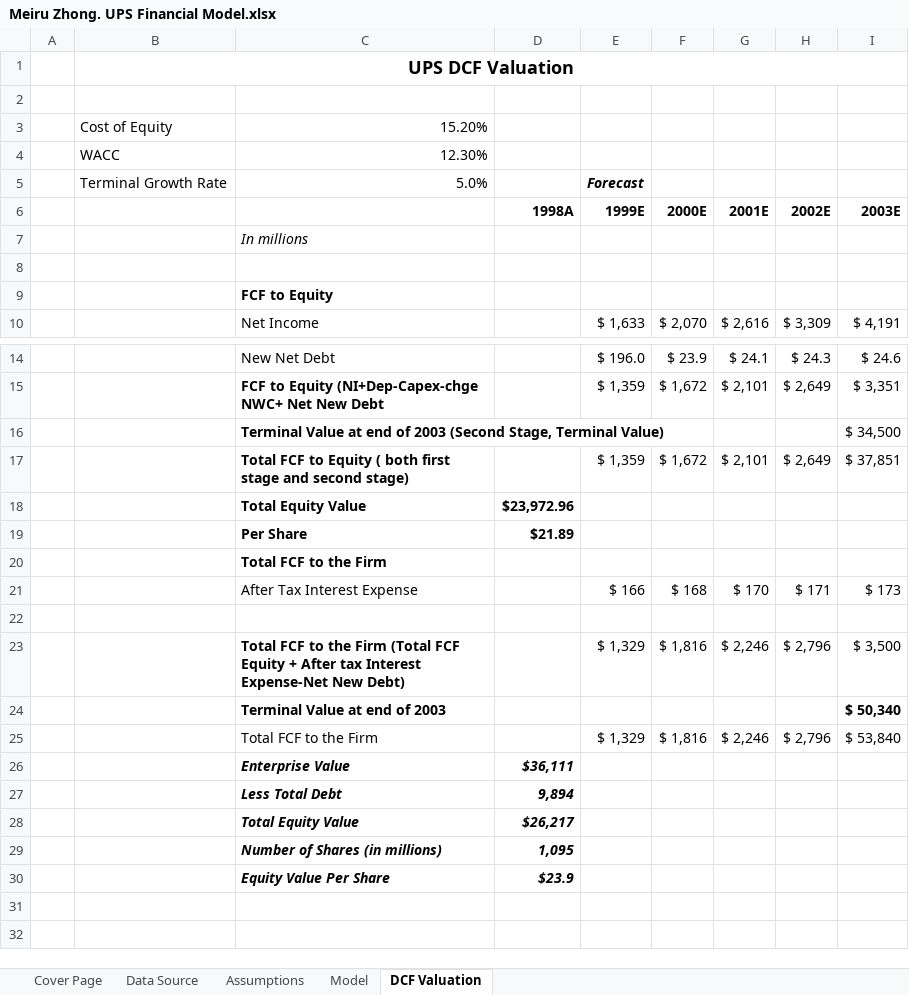
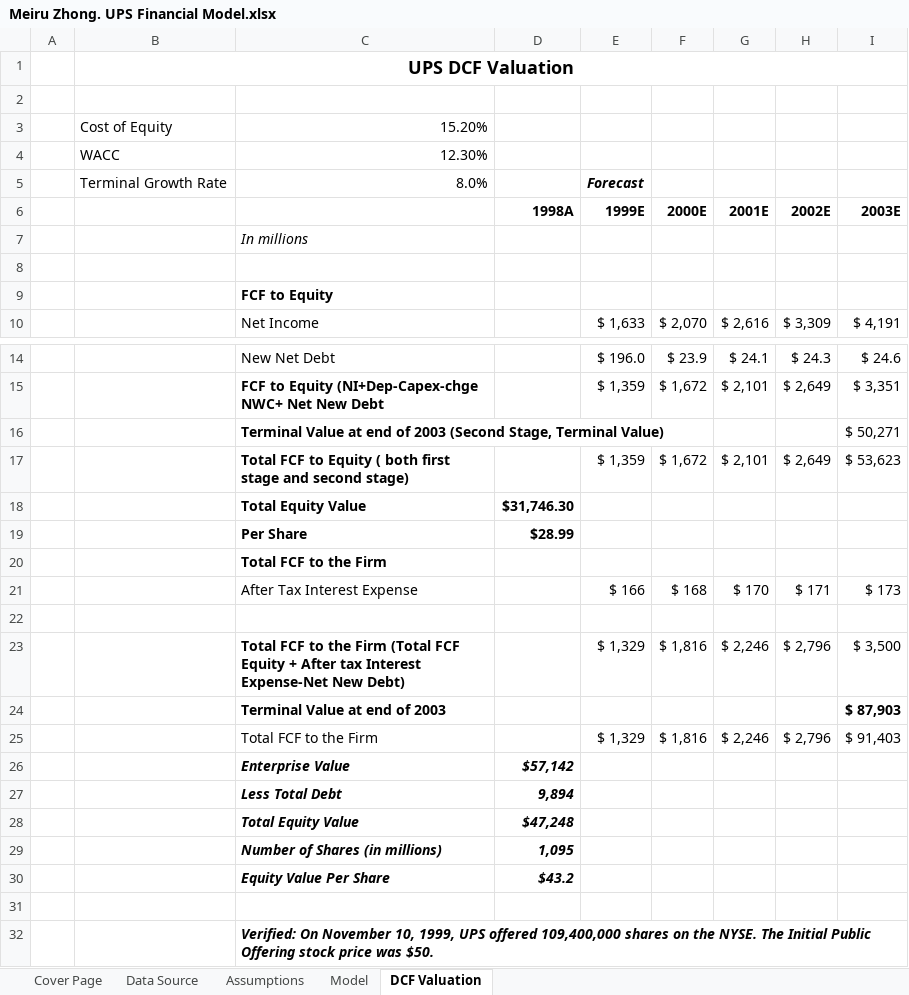
Before and after one commit to meiruzhong/UPS-Financial-Modeling_DCF-Valuation, an Excel workbook: Meiru Zhong. UPS Financial Model.xlsx, sheet DCF Valuation, drawn as a sheet; only a part is shown, gaps mark what is left out; values as stored, in another font and other column widths than the file's, no borders; addresses are those after the commit; the diff names each change by its address in the sheet, - before the commit and + after, or states it on an @@ line.

Commit message:
Add files via upload

```diff
--- a/Meiru Zhong. UPS Financial Model.xlsx (sheet DCF Valuation)
+++ b/Meiru Zhong. UPS Financial Model.xlsx (sheet DCF Valuation)
-C5: 5.0%
+C5: 8.0%
-I16 (2003E): $ 34,500
+I16 (2003E): $ 50,271
-I17 (2003E): $ 37,851
+I17 (2003E): $ 53,623
-D18 (1998A): $23,972.96
+D18 (1998A): $31,746.30
-D19 (1998A): $21.89
+D19 (1998A): $28.99
-I24 (2003E): $ 50,340
+I24 (2003E): $ 87,903
-I25 (2003E): $ 53,840
+I25 (2003E): $ 91,403
-D26 (1998A): $36,111
+D26 (1998A): $57,142
-D28 (1998A): $26,217
+D28 (1998A): $47,248
+row 30:  |  | Equity Value Per Share | $43.2
-row 31:  |  | Equity Value Per Share | $23.9
+row 31: (empty)
+row 32:  |  | Verified: On November 10, 1999, UPS offered 109,400,000 shares on the NYSE. The Initial Public Offering stock price was $50.
```
